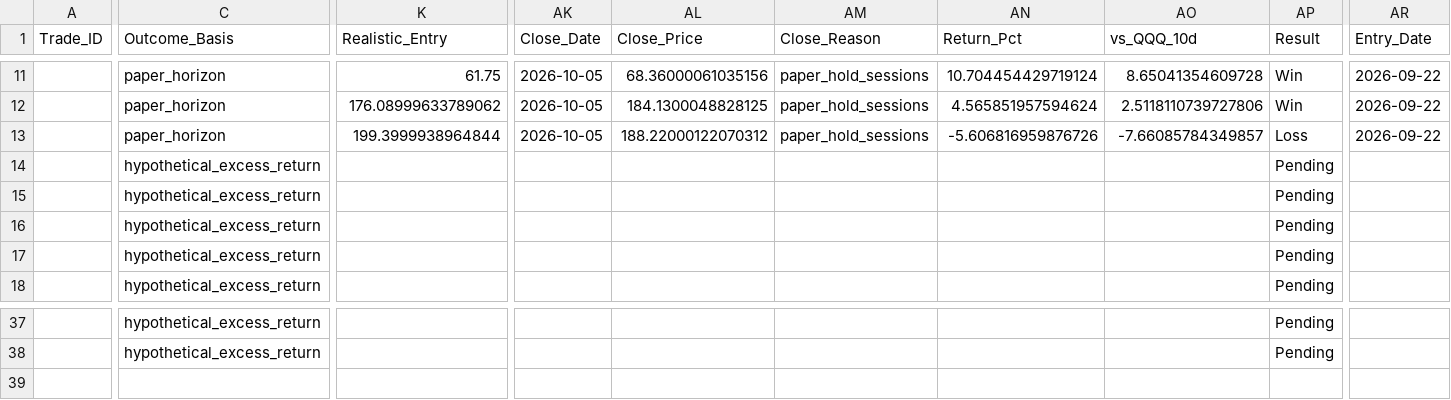
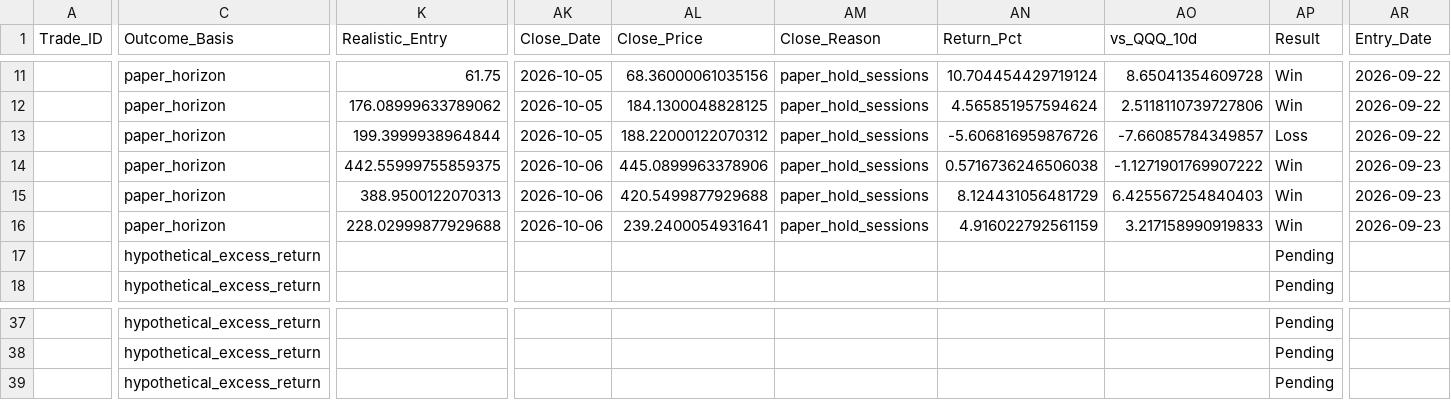
Before and after one commit to Vishvesh-Trivedi/LLM-Portfolio-Manager, a CSV file: StockScreener/watch_list.csv, drawn as a sheet; only a part is shown, gaps mark what is left out; rows hold the shown columns only; the diff covers the shown part only; the diff names each change by its address in the sheet, - before the commit and + after, or states it on an @@ line.

```diff
--- a/StockScreener/watch_list.csv
+++ b/StockScreener/watch_list.csv
-C14:C16 (Outcome_Basis): hypothetical_excess_return
+C14:C16 (Outcome_Basis): paper_horizon
-K14 (Realistic_Entry): (empty)
+K14 (Realistic_Entry): 442.55999755859375
-AK14:AK16 (Close_Date): (empty)
+AK14:AK16 (Close_Date): 2026-10-06
-AL14 (Close_Price): (empty)
+AL14 (Close_Price): 445.0899963378906
-AM14:AM16 (Close_Reason): (empty)
+AM14:AM16 (Close_Reason): paper_hold_sessions
-AN14 (Return_Pct): (empty)
+AN14 (Return_Pct): 0.5716736246506038
-AO14 (vs_QQQ_10d): (empty)
+AO14 (vs_QQQ_10d): -1.1271901769907222
-AP14:AP16 (Result): Pending
+AP14:AP16 (Result): Win
-AR14:AR16 (Entry_Date): (empty)
+AR14:AR16 (Entry_Date): 2026-09-23
-K15 (Realistic_Entry): (empty)
+K15 (Realistic_Entry): 388.9500122070313
-AL15 (Close_Price): (empty)
+AL15 (Close_Price): 420.5499877929688
-AN15 (Return_Pct): (empty)
+AN15 (Return_Pct): 8.124431056481729
-AO15 (vs_QQQ_10d): (empty)
+AO15 (vs_QQQ_10d): 6.425567254840403
-K16 (Realistic_Entry): (empty)
+K16 (Realistic_Entry): 228.02999877929688
-AL16 (Close_Price): (empty)
+AL16 (Close_Price): 239.2400054931641
-AN16 (Return_Pct): (empty)
+AN16 (Return_Pct): 4.916022792561159
-AO16 (vs_QQQ_10d): (empty)
+AO16 (vs_QQQ_10d): 3.217158990919833
+row 39:  | hypothetical_excess_return |  |  |  |  |  |  | Pending
```
Also changed, not shown: 6 edited cells elsewhere in this file, StockScreener/rules_log.csv, StockScreener/stock_picks.csv, 5 other files.
